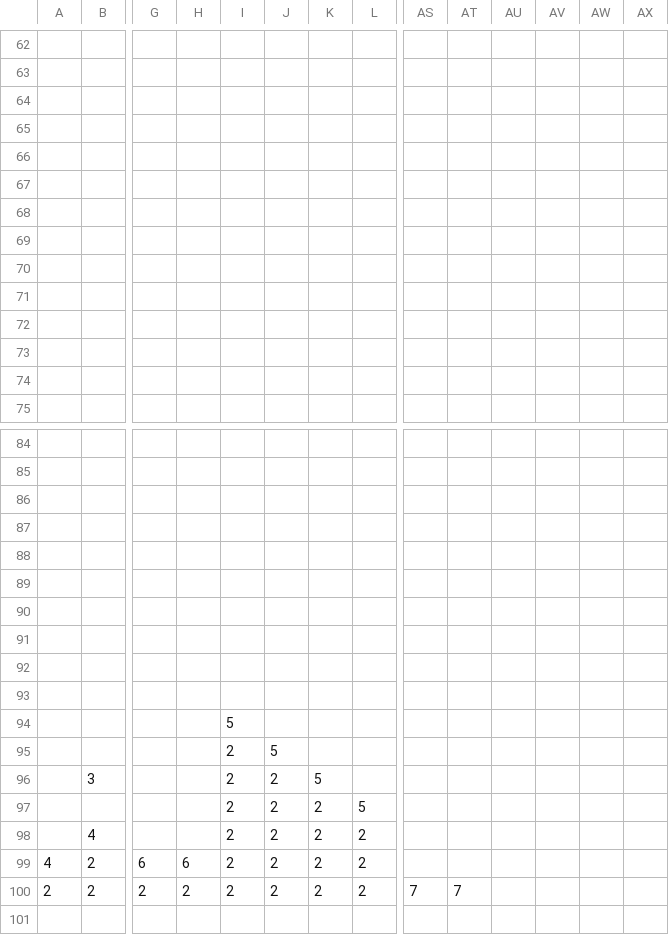
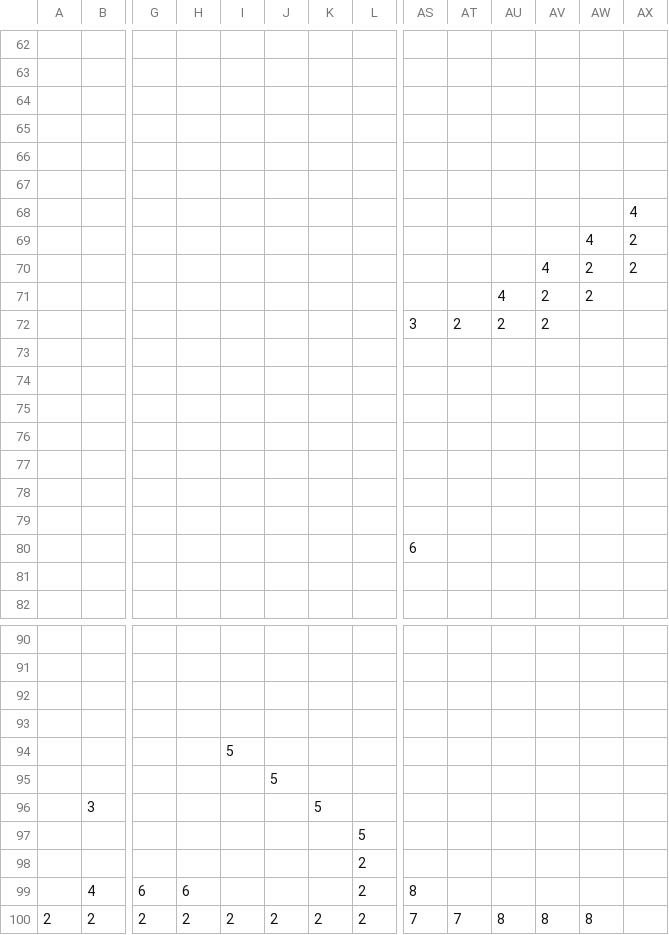
Before and after one commit to Terrarian125/Spartan_Cat_Tower, a CSV file: Data/Stage/stage02.csv, drawn as a sheet; only a part is shown, gaps mark what is left out; removed rows and columns are numbered as before the commit, all else as after; rows hold the shown columns only; the diff covers the shown part only; the diff names each change by its address in the sheet, - before the commit and + after, or states it on an @@ line.

```diff
--- a/Data/Stage/stage02.csv
+++ b/Data/Stage/stage02.csv
+row 67: (empty)
+row 68:  |  |  |  |  |  |  |  |  |  |  |  |  | 4
+row 69:  |  |  |  |  |  |  |  |  |  |  |  | 4 | 2
+row 70:  |  |  |  |  |  |  |  |  |  |  | 4 | 2 | 2
+row 71:  |  |  |  |  |  |  |  |  |  | 4 | 2 | 2
+row 72:  |  |  |  |  |  |  |  | 3 | 2 | 2 | 2
+row 80:  |  |  |  |  |  |  |  | 6
-row 86: (empty)
-row 92: (empty)
+row 92: (empty)
-row 88: (empty)
-row 89: (empty)
-row 90: (empty)
-row 91: (empty)
-row 92: (empty)
-I95:I96: 2
+I95:I96: (empty)
-J96: 2
+J96: (empty)
-row 97:  |  |  |  | 2 | 2 | 2 | 5
-row 98:  | 4 |  |  | 2 | 2 | 2 | 2
-row 99: 4 | 2 | 6 | 6 | 2 | 2 | 2 | 2
+row 97:  |  |  |  |  |  |  | 5
+row 98:  |  |  |  |  |  |  | 2
+row 99:  | 4 | 6 | 6 |  |  |  | 2 | 8
-AU100: (empty)
+AU100: 8
-AV100: (empty)
+AV100: 8
-AW100: (empty)
+AW100: 8
```
Also changed, not shown: 1 removed row and 17 edited cells elsewhere in this file, Data/Stage/TileConfig.csv, 7 other files.
